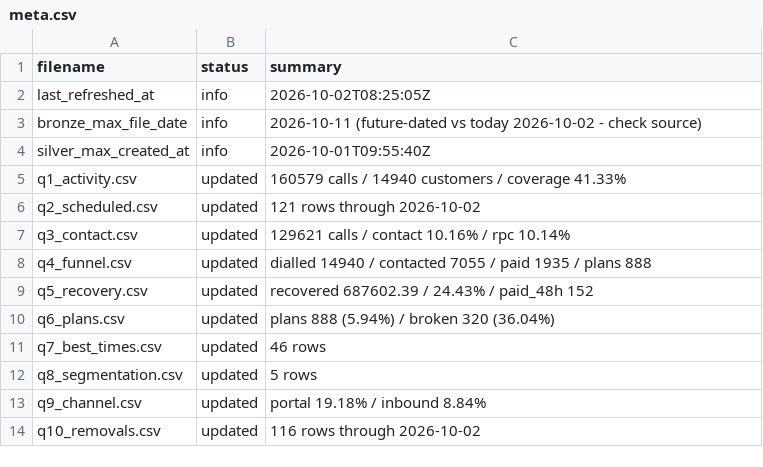
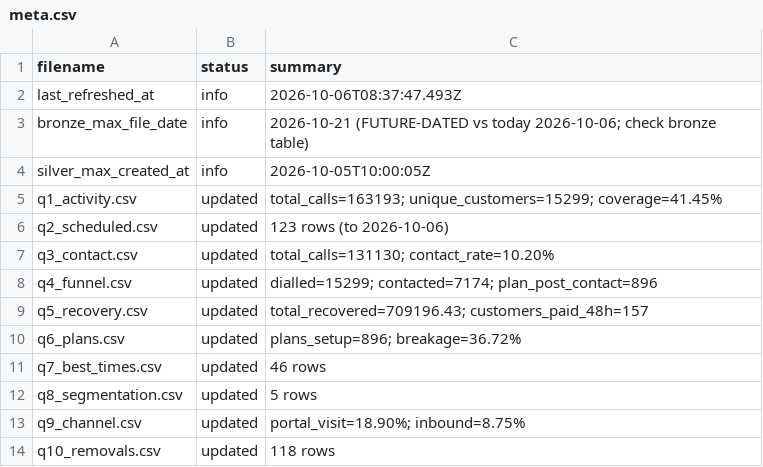
Before and after one commit to celina-nanbara/klarna-it-outbound-dialing, a CSV file: meta.csv, drawn as a sheet.

Commit message:
Update meta.csv

```diff
--- a/meta.csv
+++ b/meta.csv
@@ -1,14 +1,14 @@
 filename,status,summary
-last_refreshed_at,info,2026-10-02T08:25:05Z
-bronze_max_file_date,info,2026-10-11 (future-dated vs today 2026-10-02 - check source)
-silver_max_created_at,info,2026-10-01T09:55:40Z
-q1_activity.csv,updated,160579 calls / 14940 customers / coverage 41.33%
-q2_scheduled.csv,updated,121 rows through 2026-10-02
-q3_contact.csv,updated,129621 calls / contact 10.16% / rpc 10.14%
-q4_funnel.csv,updated,dialled 14940 / contacted 7055 / paid 1935 / plans 888
-q5_recovery.csv,updated,recovered 687602.39 / 24.43% / paid_48h 152
-q6_plans.csv,updated,plans 888 (5.94%) / broken 320 (36.04%)
+last_refreshed_at,info,2026-10-06T08:37:47.493Z
+bronze_max_file_date,info,2026-10-21 (FUTURE-DATED vs today 2026-10-06; check bronze table)
+silver_max_created_at,info,2026-10-05T10:00:05Z
+q1_activity.csv,updated,total_calls=163193; unique_customers=15299; coverage=41.45%
+q2_scheduled.csv,updated,123 rows (to 2026-10-06)
+q3_contact.csv,updated,total_calls=131130; contact_rate=10.20%
+q4_funnel.csv,updated,dialled=15299; contacted=7174; plan_post_contact=896
+q5_recovery.csv,updated,total_recovered=709196.43; customers_paid_48h=157
+q6_plans.csv,updated,plans_setup=896; breakage=36.72%
 q7_best_times.csv,updated,46 rows
 q8_segmentation.csv,updated,5 rows
-q9_channel.csv,updated,portal 19.18% / inbound 8.84%
-q10_removals.csv,updated,116 rows through 2026-10-02
+q9_channel.csv,updated,portal_visit=18.90%; inbound=8.75%
+q10_removals.csv,updated,118 rows
```
